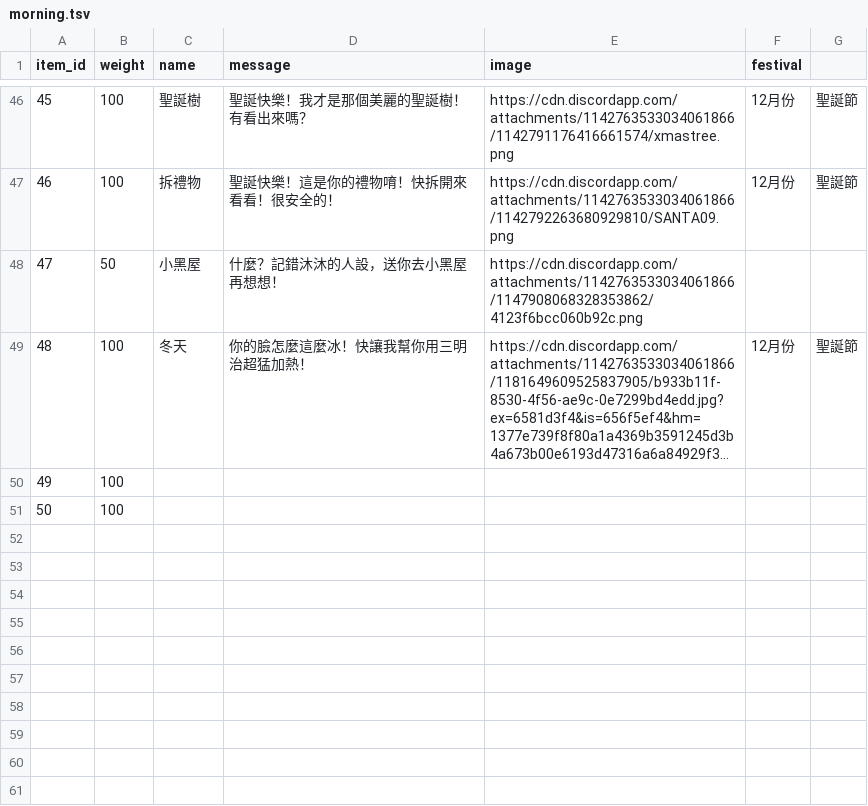
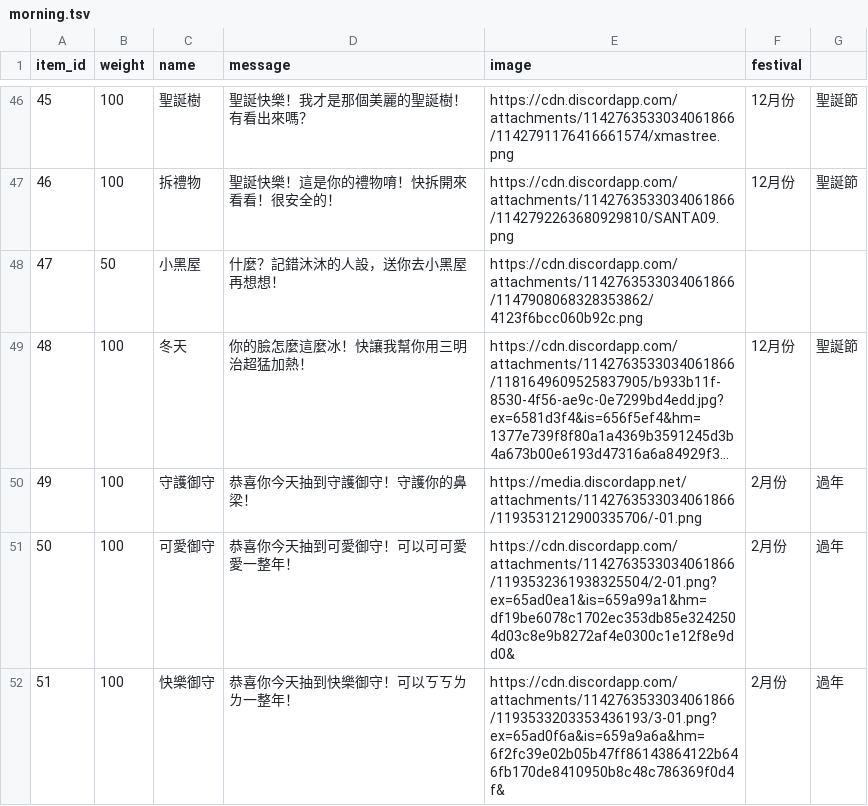
Before and after one commit to kiedveian/RioDiscordBot, a TSV file: Files/sql/morning.tsv, drawn as a sheet; only a part is shown, gaps mark what is left out; long unchanged cells end in …; removed rows and columns are numbered as before the commit, all else as after; the diff names each change by its address in the sheet, - before the commit and + after, or states it on an @@ line.

```diff
--- a/Files/sql/morning.tsv
+++ b/Files/sql/morning.tsv
-row 50: 49 | 100
-row 51: 50 | 100
+row 50: 49 | 100 | 守護御守 | 恭喜你今天抽到守護御守！守護你的鼻梁！ | https://media.discordapp.net/attachments/1142763533034061866/1193531212900335706/-01.png | 2月份 | 過年
+row 51: 50 | 100 | 可愛御守 | 恭喜你今天抽到可愛御守！可以可可愛愛一整年！ | https://cdn.discordapp.com/attachments/1142763533034061866/1193532361938325504/2-01.png?ex=65ad0ea1&is=659a99a1&hm=df19be6078c1702ec353db85e3242504d03c8e9b8272af4e0300c1e12f8e9dd0& | 2月份 | 過年
+row 52: 51 | 100 | 快樂御守 | 恭喜你今天抽到快樂御守！可以ㄎㄎㄌㄌ一整年！ | https://cdn.discordapp.com/attachments/1142763533034061866/1193533203353436193/3-01.png?ex=65ad0f6a&is=659a9a6a&hm=6f2fc39e02b05b47ff86143864122b646fb170de8410950b8c48c786369f0d4f& | 2月份 | 過年
```
Also changed, not shown: Files/sql/idiom.tsv.
